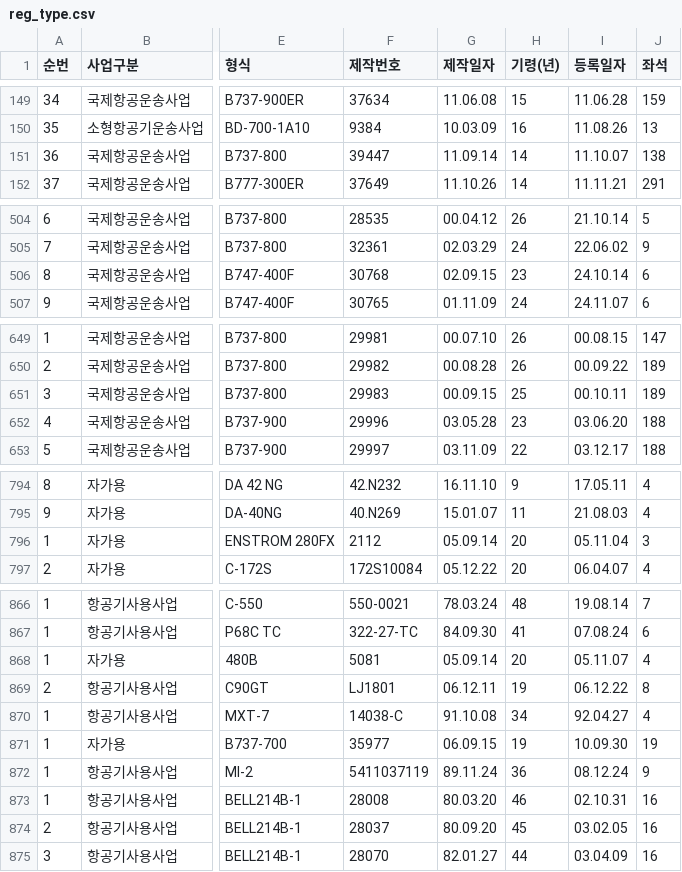
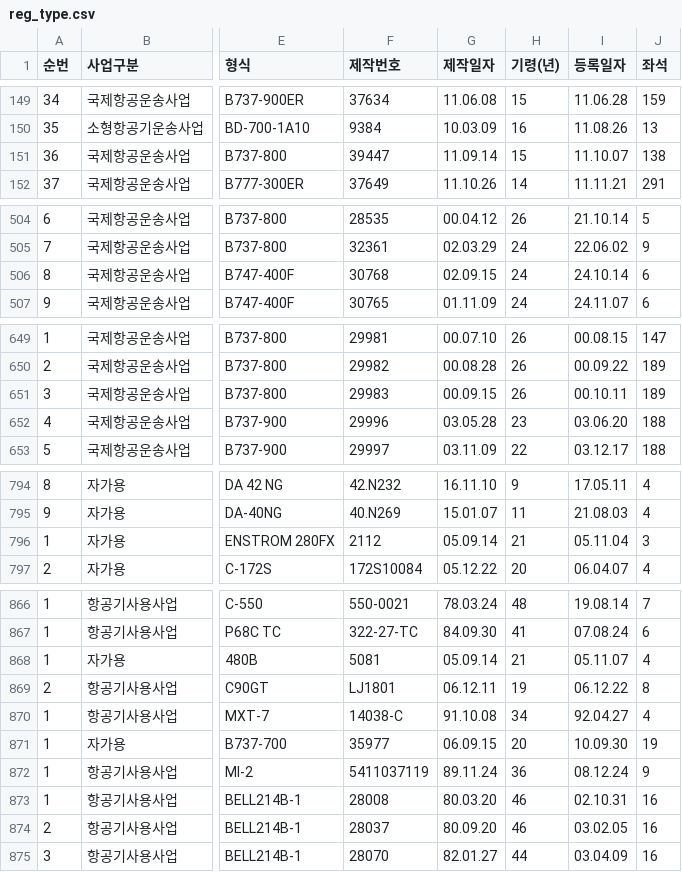
Before and after one commit to haanjhp/aircraft-data, a CSV file: reg_type.csv, drawn as a sheet; only a part is shown, gaps mark what is left out; the diff names each change by its address in the sheet, - before the commit and + after, or states it on an @@ line.

```diff
--- a/reg_type.csv
+++ b/reg_type.csv
-H151 (기령(년)): 14
+H151 (기령(년)): 15
-H506 (기령(년)): 23
+H506 (기령(년)): 24
-H651 (기령(년)): 25
+H651 (기령(년)): 26
-H796 (기령(년)): 20
+H796 (기령(년)): 21
-H868 (기령(년)): 20
+H868 (기령(년)): 21
-H871 (기령(년)): 19
+H871 (기령(년)): 20
-H874 (기령(년)): 45
+H874 (기령(년)): 46
```
Also changed, not shown: 1 other file.
